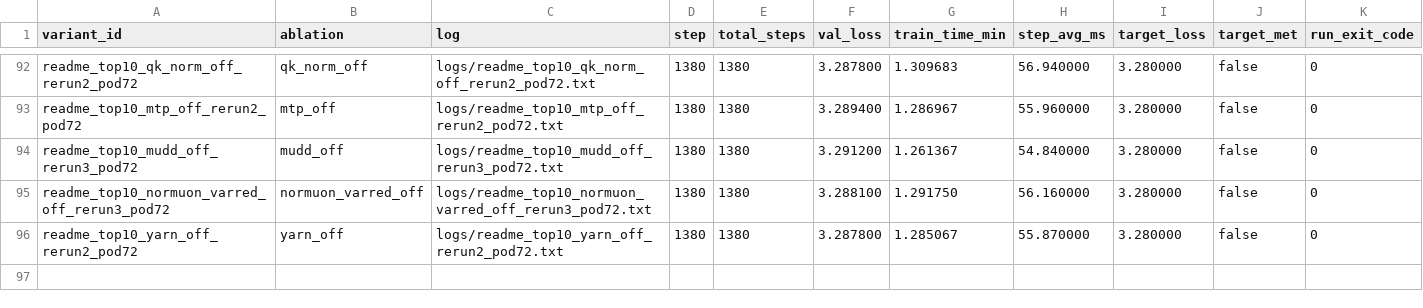
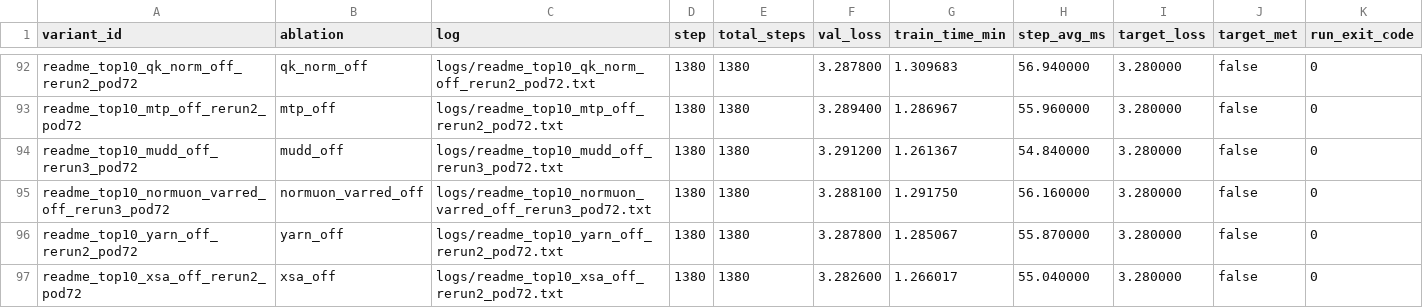
Before and after one commit to novitalabs/modded-nanogpt, a CSV file: experiments/results/readme_top10_ablation_results.csv, drawn as a sheet; only a part is shown, gaps mark what is left out.

```diff
--- a/experiments/results/readme_top10_ablation_results.csv
+++ b/experiments/results/readme_top10_ablation_results.csv
@@ -96 +96,2 @@ readme_top10_normuon_varred_off_rerun3_pod72,normuon_varred_off,logs/readme_top1
 readme_top10_yarn_off_rerun2_pod72,yarn_off,logs/readme_top10_yarn_off_rerun2_pod72.txt,1380,1380,3.287800,1.285067,55.870000,3.280000,false,0
+readme_top10_xsa_off_rerun2_pod72,xsa_off,logs/readme_top10_xsa_off_rerun2_pod72.txt,1380,1380,3.282600,1.266017,55.040000,3.280000,false,0
```
Also changed, not shown: experiments/results/local_reruns.csv, experiments/results/log_results.csv, 4 other files.
